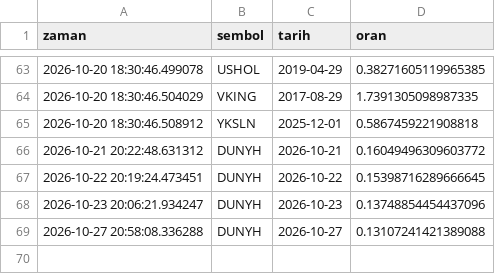
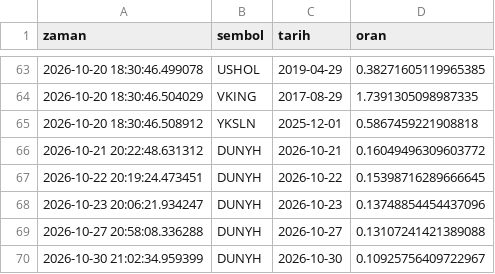
Before and after one commit to Cemalcelebi/col_yolu, a CSV file: veri_koru_gunluk.csv, drawn as a sheet; only a part is shown, gaps mark what is left out; the diff names each change by its address in the sheet, - before the commit and + after, or states it on an @@ line.

```diff
--- a/veri_koru_gunluk.csv
+++ b/veri_koru_gunluk.csv
+row 70: 2026-10-30 21:02:34.959399 | DUNYH | 2026-10-30 | 0.10925756409722967
```
Also changed, not shown: takip_kapanan.csv, 4 other files.
